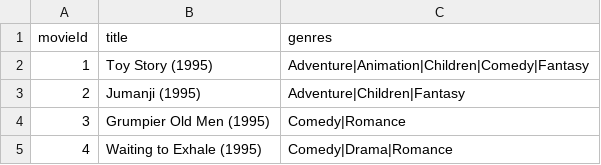
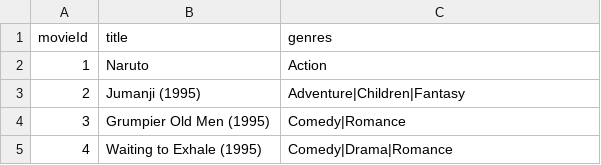
Before and after one commit to Ilies-Bouderba/MoviesRating, a CSV file: data/raw/movies.csv, drawn as a sheet; only a part is shown.

Commit message:
Update execution counts and references in 01_python_basics notebook; add new movie data processing steps

```diff
--- a/data/raw/movies.csv
+++ b/data/raw/movies.csv
@@ -1,3 +1,3 @@
 movieId,title,genres
-1,Toy Story (1995),Adventure|Animation|Children|Comedy|Fantasy
+1,Naruto,Action
 2,Jumanji (1995),Adventure|Children|Fantasy
```
Also changed, not shown: 1 other file.
